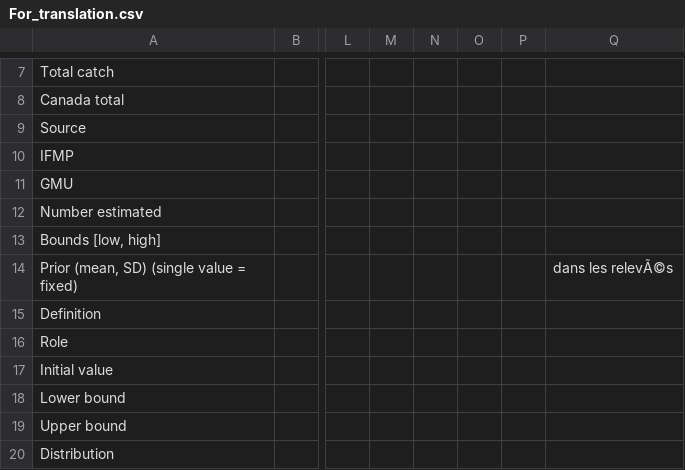
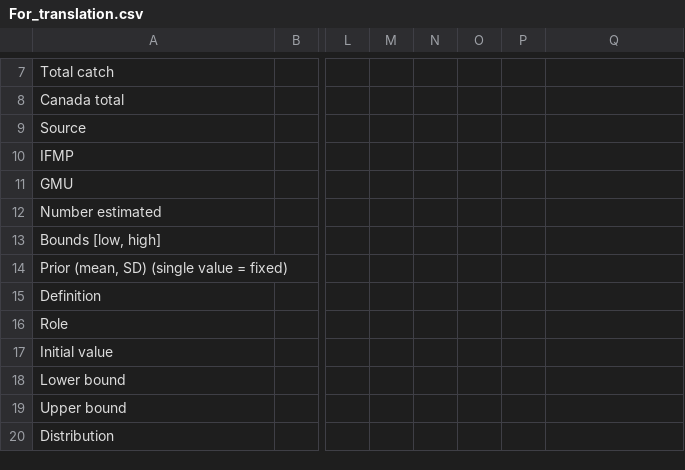
Before and after one commit to pbs-assess/pacific-cod-2018, a CSV file: report-french/For_translation.csv, drawn as a sheet; only a part is shown, gaps mark what is left out; the diff names each change by its address in the sheet, - before the commit and + after, or states it on an @@ line.

Commit message:
translation Table 6

```diff
--- a/report-french/For_translation.csv
+++ b/report-french/For_translation.csv
-Q14: dans les relevÃ©s
+Q14: (empty)
```
Also changed, not shown: 2 other files.
